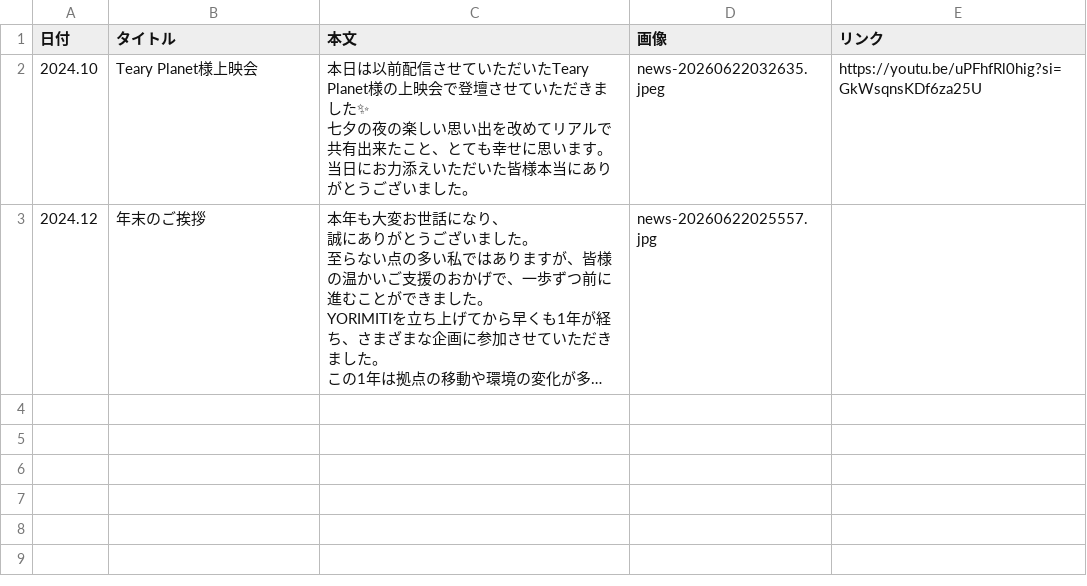
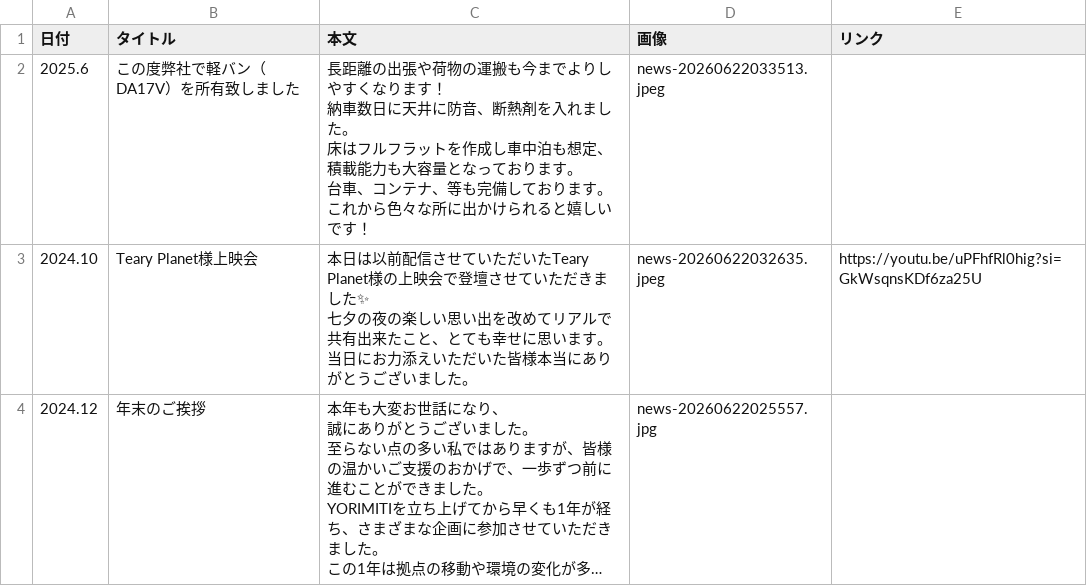
Before and after one commit to YORIMITI2698/yorimiti-site, a CSV file: public/news/data.csv, drawn as a sheet; long unchanged cells end in …; ↵ is a line break in a cell; the diff names each change by its address in the sheet, - before the commit and + after, or states it on an @@ line.

```diff
--- a/public/news/data.csv
+++ b/public/news/data.csv
+row 2: 2025.6 | この度弊社で軽バン（DA17V）を所有致しました | 長距離の出張や荷物の運搬も今までよりしやすくなります！ ↵ 納車数日に天井に防音、断熱剤を入れました。 ↵ 床はフルフラットを作成し車中泊も想定、積載能力も大容量となっております。 ↵ 台車、コンテナ、等も完備しております。 ↵ これから色々な所に出かけられると嬉しいです！ | news-20260622033513.jpeg
```
Also changed, not shown: 1 other file.
